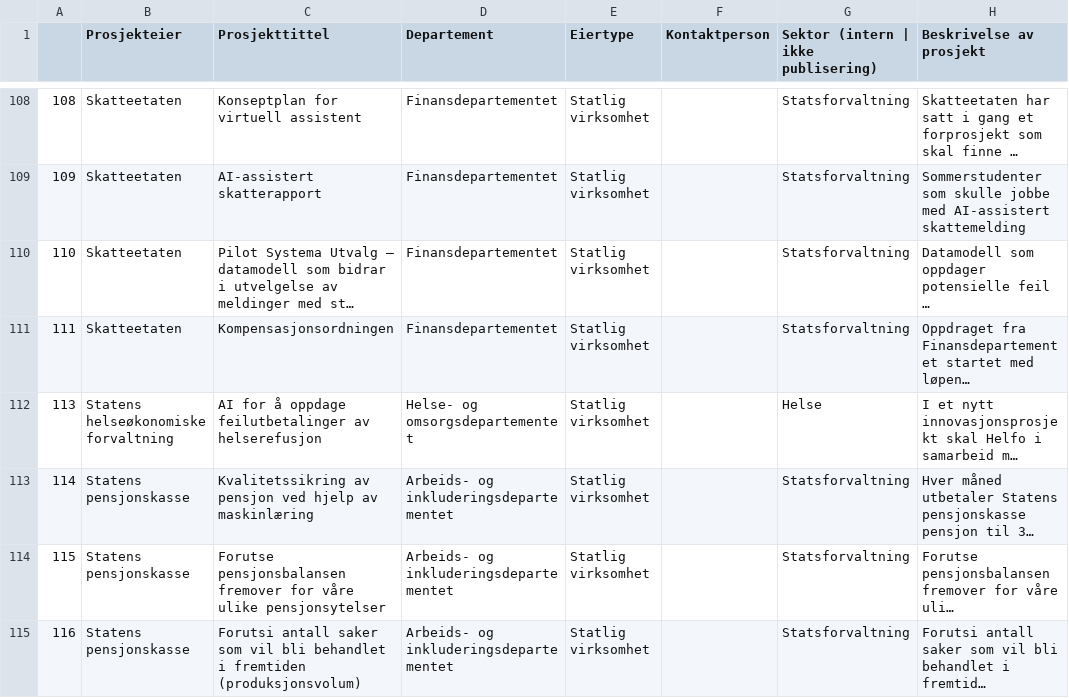
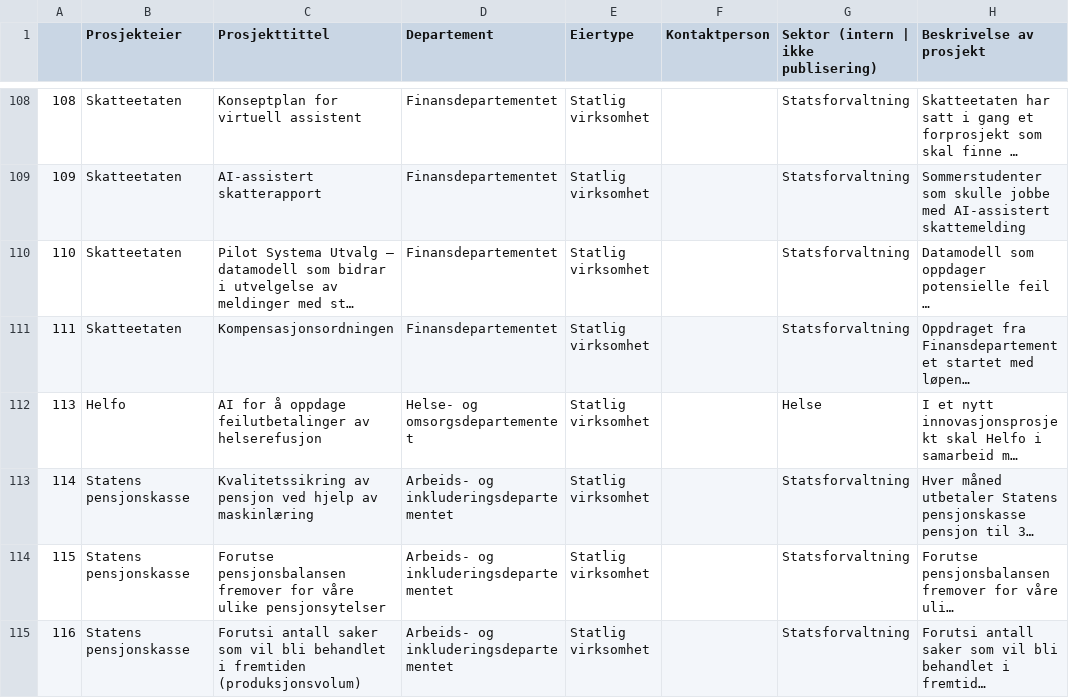
Before and after one commit to Informasjonsforvaltning/ai-project-service, a CSV file: ai_projects_norwegian_state - Oversatt_v1.csv, drawn as a sheet; only a part is shown, gaps mark what is left out; long unchanged cells end in …; the diff names each change by its address in the sheet, - before the commit and + after, or states it on an @@ line.

Commit message:
chore: update csv

```diff
--- a/ai_projects_norwegian_state - Oversatt_v1.csv
+++ b/ai_projects_norwegian_state - Oversatt_v1.csv
-B112 (Prosjekteier): Statens helseøkonomiske forvaltning
+B112 (Prosjekteier): Helfo
```
